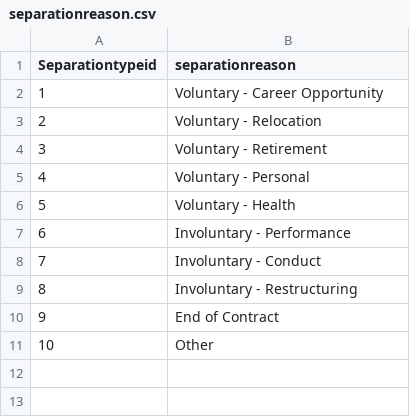
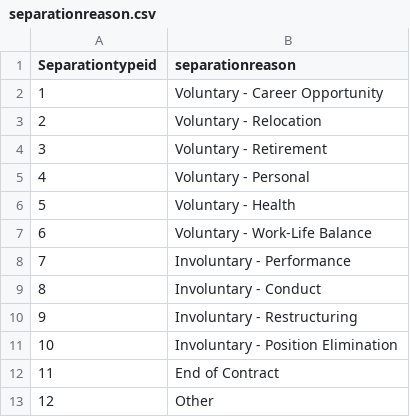
Before and after one commit to Statbricks/data, a CSV file: synthetic_data/r_synthetic_data/data/hr/separationreason.csv, drawn as a sheet; addresses are those after the commit; the diff names each change by its address in the sheet, - before the commit and + after, or states it on an @@ line.

```diff
--- a/synthetic_data/r_synthetic_data/data/hr/separationreason.csv
+++ b/synthetic_data/r_synthetic_data/data/hr/separationreason.csv
+row 7: 6 | Voluntary - Work-Life Balance
@@ column A (Separationtypeid) renumbered from row 8 down @@
+row 11: 10 | Involuntary - Position Elimination
```
Also changed, not shown: synthetic_data/r_synthetic_data/data/hr/BU.csv, 4 other files.
